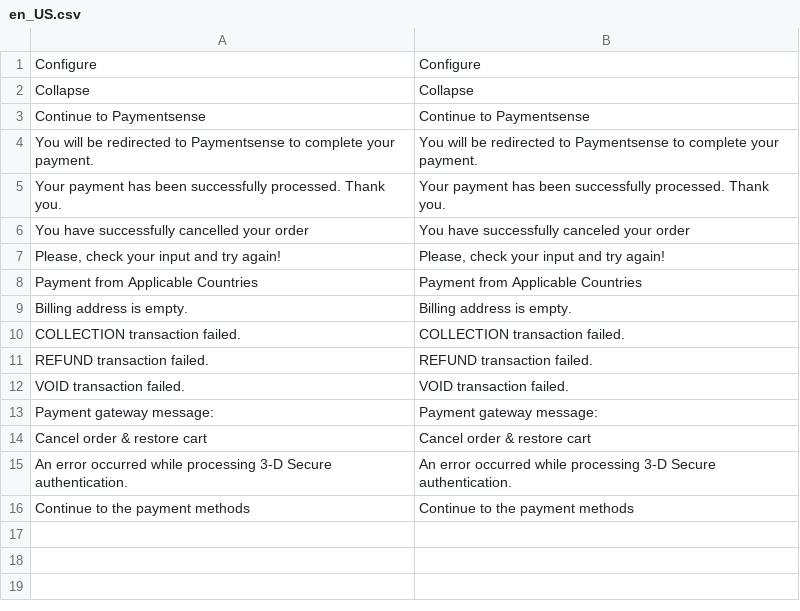
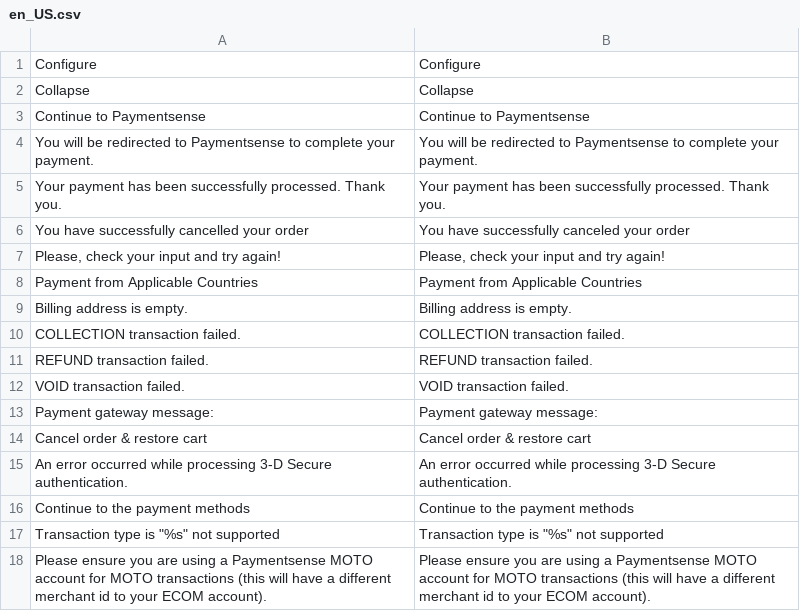
Before and after one commit to Paymentsense-DevSupport/magento2-paymentsense-module, a CSV file: i18n/en_US.csv, drawn as a sheet; the diff names each change by its address in the sheet, - before the commit and + after, or states it on an @@ line.

```diff
--- a/i18n/en_US.csv
+++ b/i18n/en_US.csv
+row 17: Transaction type is "%s" not supported | Transaction type is "%s" not supported
+row 18: Please ensure you are using a Paymentsense MOTO account for MOTO transactions (this will have a different merchant id to your ECOM account). | Please ensure you are using a Paymentsense MOTO account for MOTO transactions (this will have a different merchant id to your ECOM account).
```
Also changed, not shown: i18n/en_GB.csv, 25 other files.
